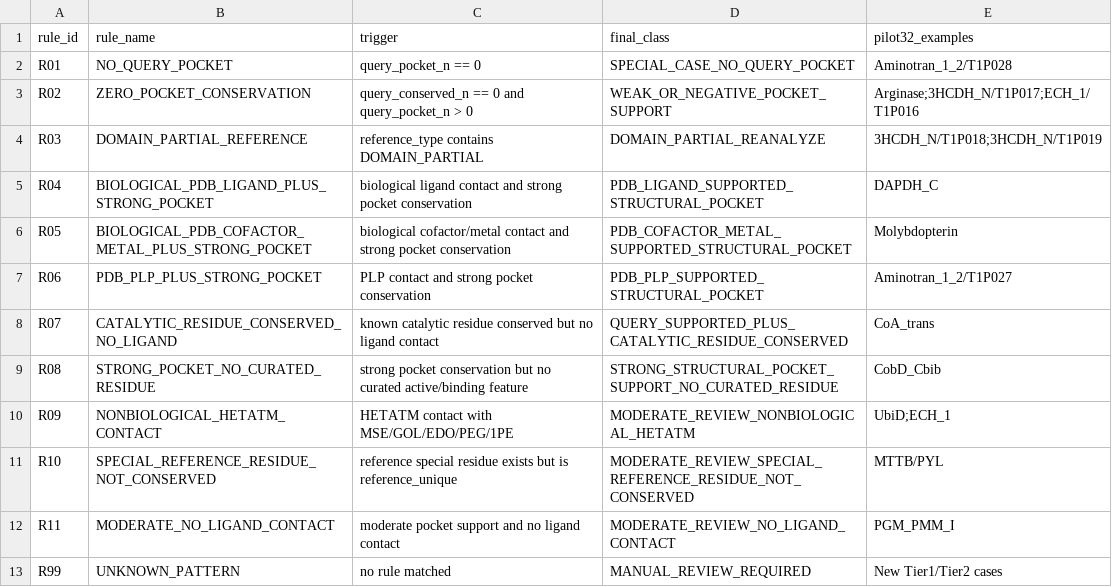
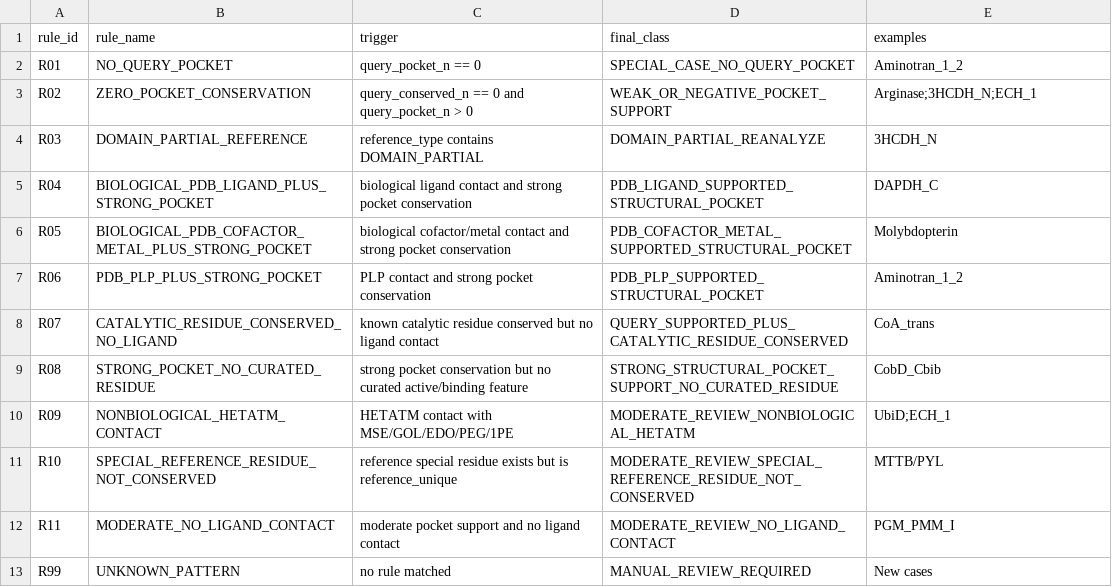
Before and after one commit to Yazganugur/VermAMG, a TSV file: pipeline_data/rulebook/section8_case_definitions.tsv, drawn as a sheet.

```diff
--- a/pipeline_data/rulebook/section8_case_definitions.tsv
+++ b/pipeline_data/rulebook/section8_case_definitions.tsv
@@ -1,8 +1,8 @@
-rule_id	rule_name	trigger	final_class	pilot32_examples
-R01	NO_QUERY_POCKET	query_pocket_n == 0	SPECIAL_CASE_NO_QUERY_POCKET	Aminotran_1_2/T1P028
-R02	ZERO_POCKET_CONSERVATION	query_conserved_n == 0 and query_pocket_n > 0	WEAK_OR_NEGATIVE_POCKET_SUPPORT	Arginase;3HCDH_N/T1P017;ECH_1/T1P016
-R03	DOMAIN_PARTIAL_REFERENCE	reference_type contains DOMAIN_PARTIAL	DOMAIN_PARTIAL_REANALYZE	3HCDH_N/T1P018;3HCDH_N/T1P019
+rule_id	rule_name	trigger	final_class	examples
+R01	NO_QUERY_POCKET	query_pocket_n == 0	SPECIAL_CASE_NO_QUERY_POCKET	Aminotran_1_2
+R02	ZERO_POCKET_CONSERVATION	query_conserved_n == 0 and query_pocket_n > 0	WEAK_OR_NEGATIVE_POCKET_SUPPORT	Arginase;3HCDH_N;ECH_1
+R03	DOMAIN_PARTIAL_REFERENCE	reference_type contains DOMAIN_PARTIAL	DOMAIN_PARTIAL_REANALYZE	3HCDH_N
 R04	BIOLOGICAL_PDB_LIGAND_PLUS_STRONG_POCKET	biological ligand contact and strong pocket conservation	PDB_LIGAND_SUPPORTED_STRUCTURAL_POCKET	DAPDH_C
 R05	BIOLOGICAL_PDB_COFACTOR_METAL_PLUS_STRONG_POCKET	biological cofactor/metal contact and strong pocket conservation	PDB_COFACTOR_METAL_SUPPORTED_STRUCTURAL_POCKET	Molybdopterin
-R06	PDB_PLP_PLUS_STRONG_POCKET	PLP contact and strong pocket conservation	PDB_PLP_SUPPORTED_STRUCTURAL_POCKET	Aminotran_1_2/T1P027
+R06	PDB_PLP_PLUS_STRONG_POCKET	PLP contact and strong pocket conservation	PDB_PLP_SUPPORTED_STRUCTURAL_POCKET	Aminotran_1_2
 R07	CATALYTIC_RESIDUE_CONSERVED_NO_LIGAND	known catalytic residue conserved but no ligand contact	QUERY_SUPPORTED_PLUS_CATALYTIC_RESIDUE_CONSERVED	CoA_trans
@@ -12,2 +12,2 @@ R10	SPECIAL_REFERENCE_RESIDUE_NOT_CONSERVED	reference special residue exists but
 R11	MODERATE_NO_LIGAND_CONTACT	moderate pocket support and no ligand contact	MODERATE_REVIEW_NO_LIGAND_CONTACT	PGM_PMM_I
-R99	UNKNOWN_PATTERN	no rule matched	MANUAL_REVIEW_REQUIRED	New Tier1/Tier2 cases
+R99	UNKNOWN_PATTERN	no rule matched	MANUAL_REVIEW_REQUIRED	New cases
```
Also changed, not shown: pipeline_contracts/b9_downstream_input_contract.tsv, pipeline_contracts/b9_m13_rulebook_coverage_policy.tsv, 23 other files.
